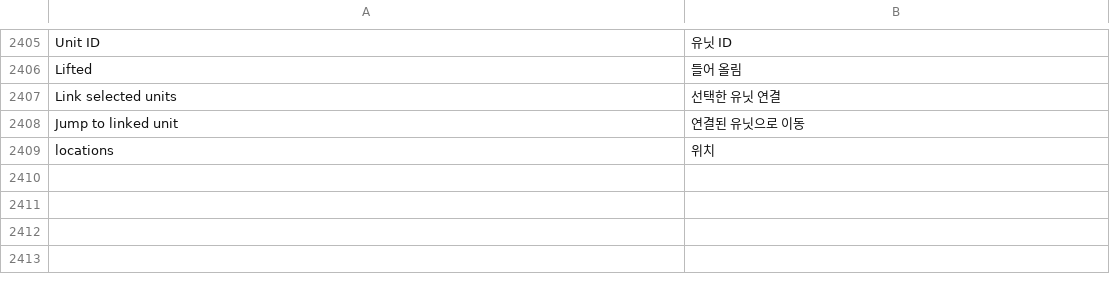
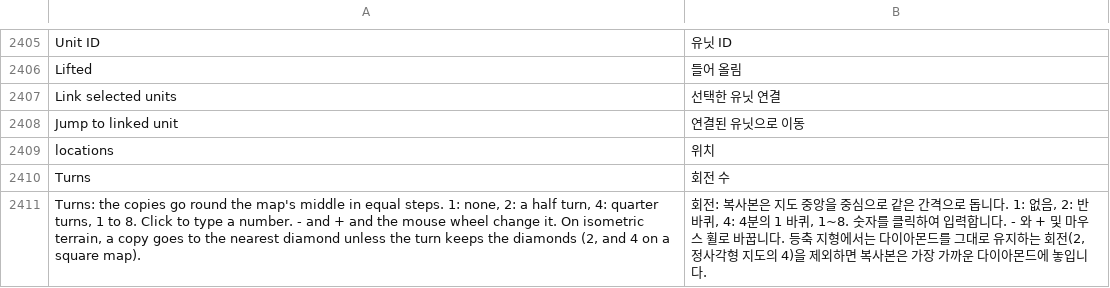
Before and after one commit to stardraft-editor/stardraft, a TSV file: apps/editor/res/lang/ko.tsv, drawn as a sheet; only a part is shown, gaps mark what is left out.

```diff
--- a/apps/editor/res/lang/ko.tsv
+++ b/apps/editor/res/lang/ko.tsv
@@ -2409 +2409,3 @@ Jump to linked unit	연결된 유닛으로 이동
  locations	 위치
+Turns	회전 수
+Turns: the copies go round the map's middle in equal steps. 1: none, 2: a half turn, 4: quarter turns, 1 to 8. Click to type a number. - and + and the mouse wheel change it. On isometric terrain, a copy goes to the nearest diamond unless the turn keeps the diamonds (2, and 4 on a square map).	회전: 복사본은 지도 중앙을 중심으로 같은 간격으로 돕니다. 1: 없음, 2: 반 바퀴, 4: 4분의 1 바퀴, 1~8. 숫자를 클릭하여 입력합니다. - 와 + 및 마우스 휠로 바꿉니다. 등축 지형에서는 다이아몬드를 그대로 유지하는 회전(2, 정사각형 지도의 4)을 제외하면 복사본은 가장 가까운 다이아몬드에 놓입니다.
```
Also changed, not shown: apps/editor/res/lang/es.tsv, apps/editor/res/lang/ru.tsv, 14 other files.
